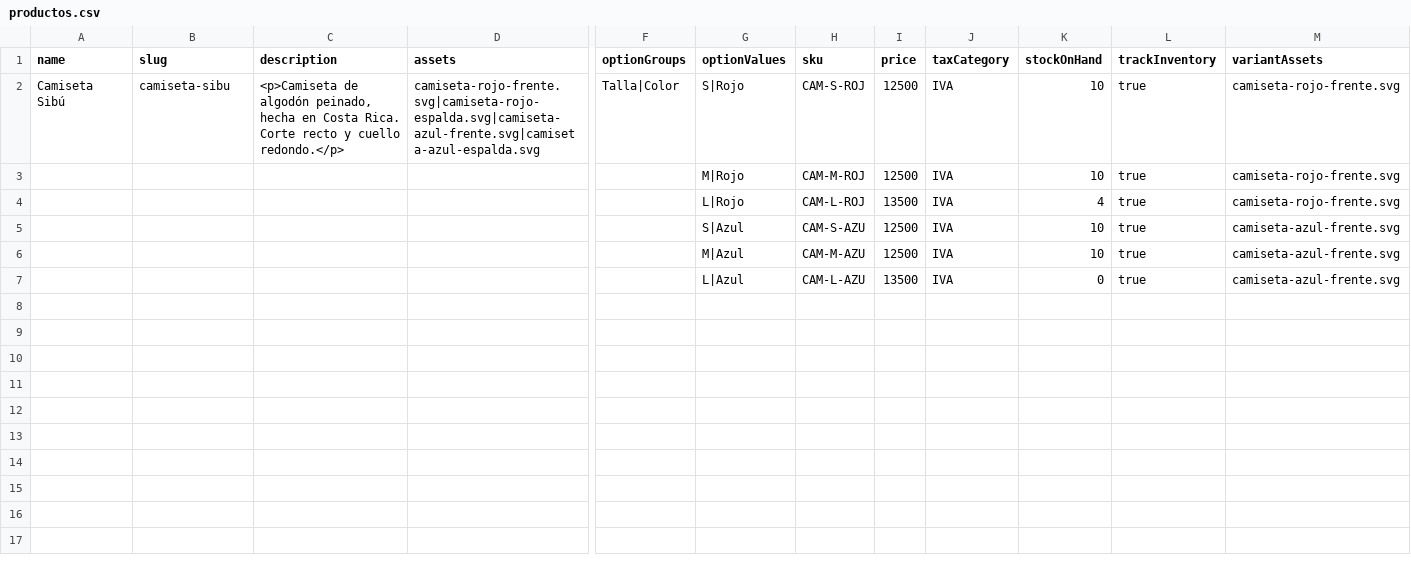
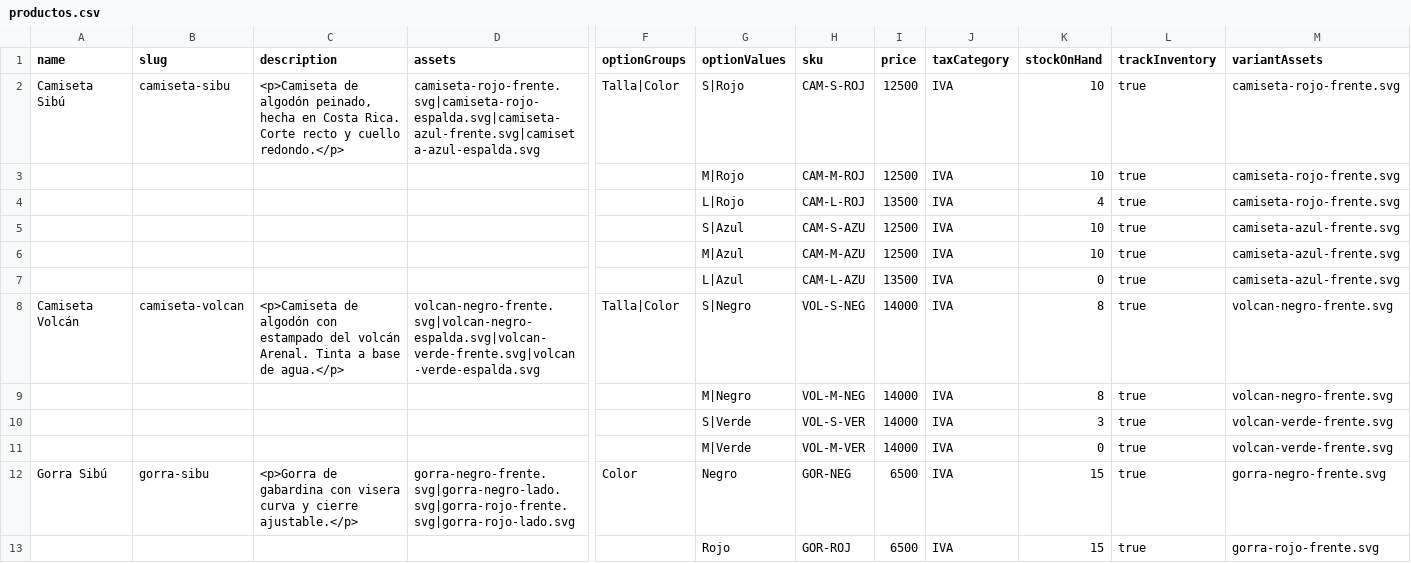
Before and after one commit to mikessc/spora, a CSV file: apps/backend/seed/productos.csv, drawn as a sheet; only a part is shown, gaps mark what is left out; rows hold the shown columns only; the diff names each change by its address in the sheet, - before the commit and + after, or states it on an @@ line.

```diff
--- a/apps/backend/seed/productos.csv
+++ b/apps/backend/seed/productos.csv
+row 8: Camiseta Volcán | camiseta-volcan | <p>Camiseta de algodón con estampado del volcán Arenal. Tinta a base de agua.</p> | volcan-negro-frente.svg|volcan-negro-espalda.svg|volcan-verde-frente.svg|volcan-verde-espalda.svg | Talla|Color | S|Negro | VOL-S-NEG | 14000 | IVA | 8 | true | volcan-negro-frente.svg
+row 9:  |  |  |  |  | M|Negro | VOL-M-NEG | 14000 | IVA | 8 | true | volcan-negro-frente.svg
+row 10:  |  |  |  |  | S|Verde | VOL-S-VER | 14000 | IVA | 3 | true | volcan-verde-frente.svg
+row 11:  |  |  |  |  | M|Verde | VOL-M-VER | 14000 | IVA | 0 | true | volcan-verde-frente.svg
+row 12: Gorra Sibú | gorra-sibu | <p>Gorra de gabardina con visera curva y cierre ajustable.</p> | gorra-negro-frente.svg|gorra-negro-lado.svg|gorra-rojo-frente.svg|gorra-rojo-lado.svg | Color | Negro | GOR-NEG | 6500 | IVA | 15 | true | gorra-negro-frente.svg
+row 13:  |  |  |  |  | Rojo | GOR-ROJ | 6500 | IVA | 15 | true | gorra-rojo-frente.svg
```
Also changed, not shown: 50 other files.
